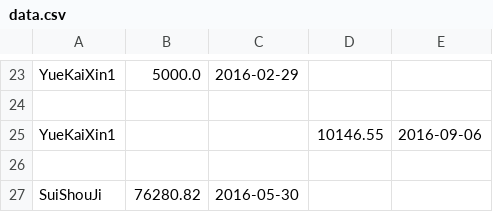
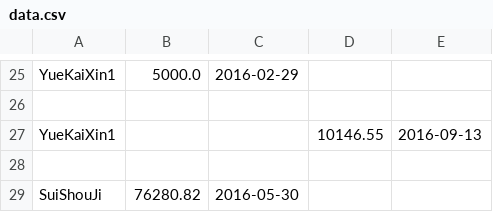
Before and after one commit to zhangruiyep/PCTools-returnRateCalc, a CSV file: data.csv, drawn as a sheet; only a part is shown, gaps mark what is left out; the diff covers the shown part only.

Commit message:
update data

```diff
--- a/data.csv
+++ b/data.csv
@@ -24,3 +26,3 @@ YueKaiXin1,5000.0,2016-02-29,,
 
-YueKaiXin1,,,10146.55,2016-09-06
+YueKaiXin1,,,10146.55,2016-09-13
 
```
Also changed, not shown: 2 added rows and 10 edited cells elsewhere in this file.
